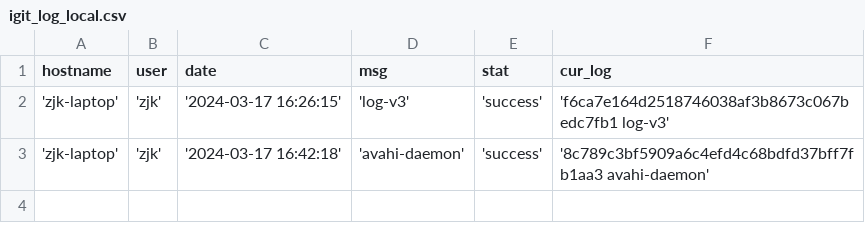
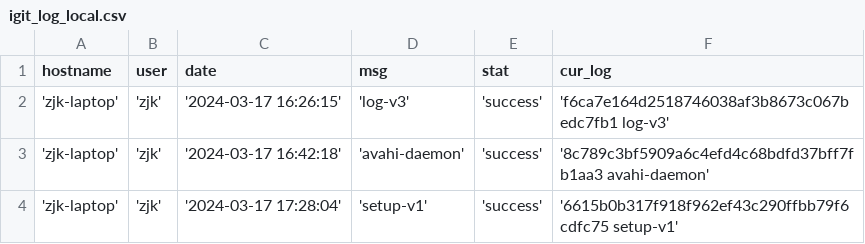
Before and after one commit to creatern/NoteBook, a CSV file: ilog/igit_log_local.csv, drawn as a sheet; the diff names each change by its address in the sheet, - before the commit and + after, or states it on an @@ line.

```diff
--- a/ilog/igit_log_local.csv
+++ b/ilog/igit_log_local.csv
+row 4: 'zjk-laptop' | 'zjk' | '2024-03-17 17:28:04' | 'setup-v1' | 'success' | '6615b0b317f918f962ef43c290ffbb79f6cdfc75 setup-v1'
```
Also changed, not shown: ilog/igit_log.csv.
